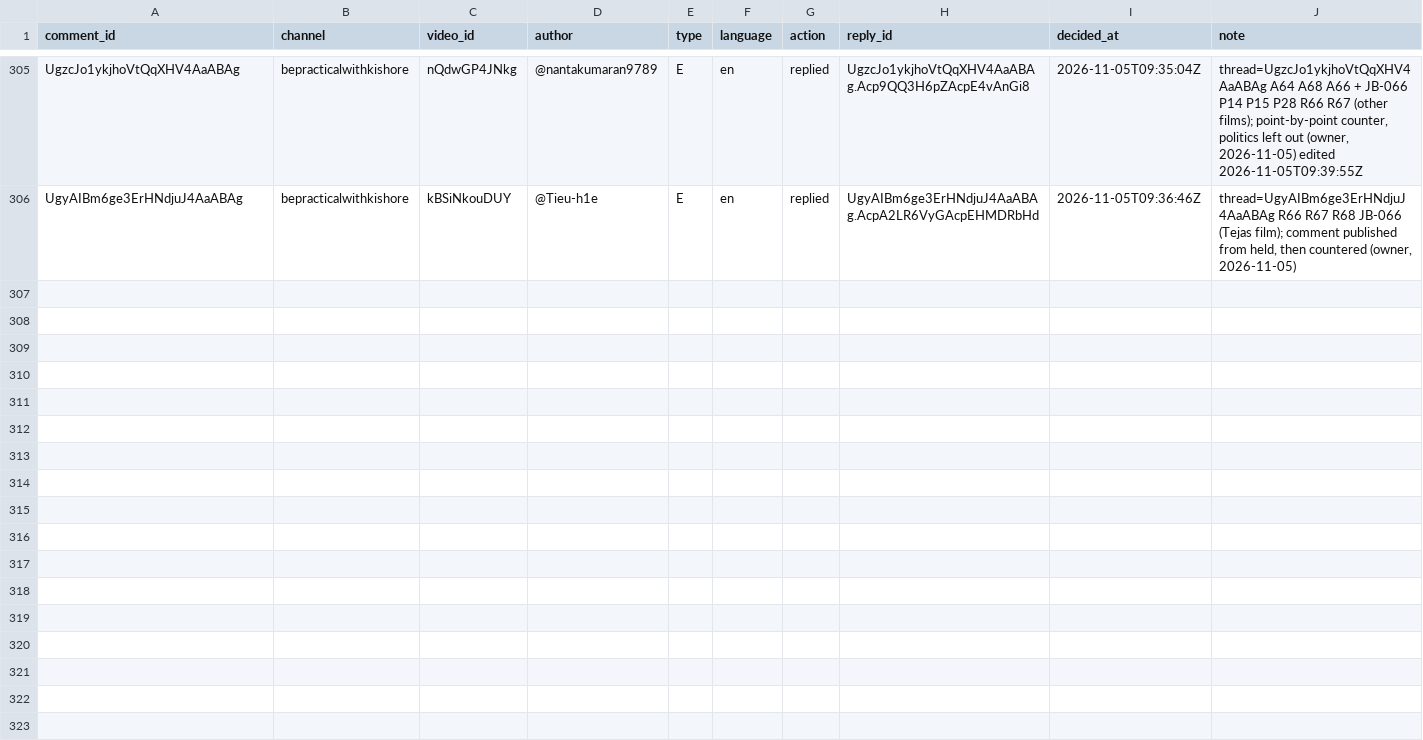
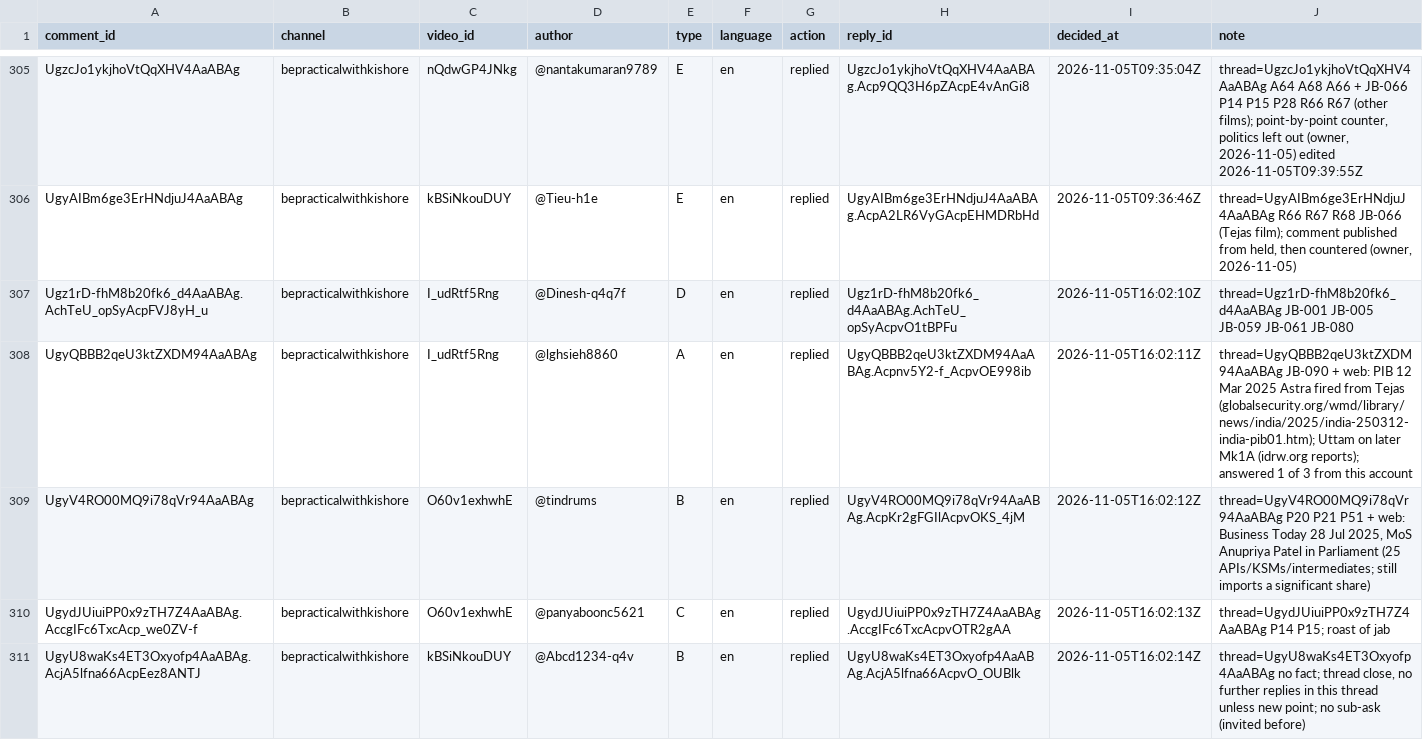
Before and after one commit to mkmk749278/Comments, a CSV file: state/handled.csv, drawn as a sheet; only a part is shown, gaps mark what is left out; the diff covers the shown part only; the diff names each change by its address in the sheet, - before the commit and + after, or states it on an @@ line.

```diff
--- a/state/handled.csv
+++ b/state/handled.csv
+row 307: Ugz1rD-fhM8b20fk6_d4AaABAg.AchTeU_opSyAcpFVJ8yH_u | bepracticalwithkishore | I_udRtf5Rng | @Dinesh-q4q7f | D | en | replied | Ugz1rD-fhM8b20fk6_d4AaABAg.AchTeU_opSyAcpvO1tBPFu | 2026-11-05T16:02:10Z | thread=Ugz1rD-fhM8b20fk6_d4AaABAg JB-001 JB-005 JB-059 JB-061 JB-080
+row 308: UgyQBBB2qeU3ktZXDM94AaABAg | bepracticalwithkishore | I_udRtf5Rng | @lghsieh8860 | A | en | replied | UgyQBBB2qeU3ktZXDM94AaABAg.Acpnv5Y2-f_AcpvOE998ib | 2026-11-05T16:02:11Z | thread=UgyQBBB2qeU3ktZXDM94AaABAg JB-090 + web: PIB 12 Mar 2025 Astra fired from Tejas (globalsecurity.org/wmd/library/news/india/2025/india-250312-india-pib01.htm); Uttam on later Mk1A (idrw.org reports); answered 1 of 3 from this account
+row 309: UgyV4RO00MQ9i78qVr94AaABAg | bepracticalwithkishore | O60v1exhwhE | @tindrums | B | en | replied | UgyV4RO00MQ9i78qVr94AaABAg.AcpKr2gFGIlAcpvOKS_4jM | 2026-11-05T16:02:12Z | thread=UgyV4RO00MQ9i78qVr94AaABAg P20 P21 P51 + web: Business Today 28 Jul 2025, MoS Anupriya Patel in Parliament (25 APIs/KSMs/intermediates; still imports a significant share)
+row 310: UgydJUiuiPP0x9zTH7Z4AaABAg.AccgIFc6TxcAcp_we0ZV-f | bepracticalwithkishore | O60v1exhwhE | @panyaboonc5621 | C | en | replied | UgydJUiuiPP0x9zTH7Z4AaABAg.AccgIFc6TxcAcpvOTR2gAA | 2026-11-05T16:02:13Z | thread=UgydJUiuiPP0x9zTH7Z4AaABAg P14 P15; roast of jab
+row 311: UgyU8waKs4ET3Oxyofp4AaABAg.AcjA5lfna66AcpEez8ANTJ | bepracticalwithkishore | kBSiNkouDUY | @Abcd1234-q4v | B | en | replied | UgyU8waKs4ET3Oxyofp4AaABAg.AcjA5lfna66AcpvO_OUBlk | 2026-11-05T16:02:14Z | thread=UgyU8waKs4ET3Oxyofp4AaABAg no fact; thread close, no further replies in this thread unless new point; no sub-ask (invited before)
```
Also changed, not shown: 5 added rows elsewhere in this file, 2 other files.
